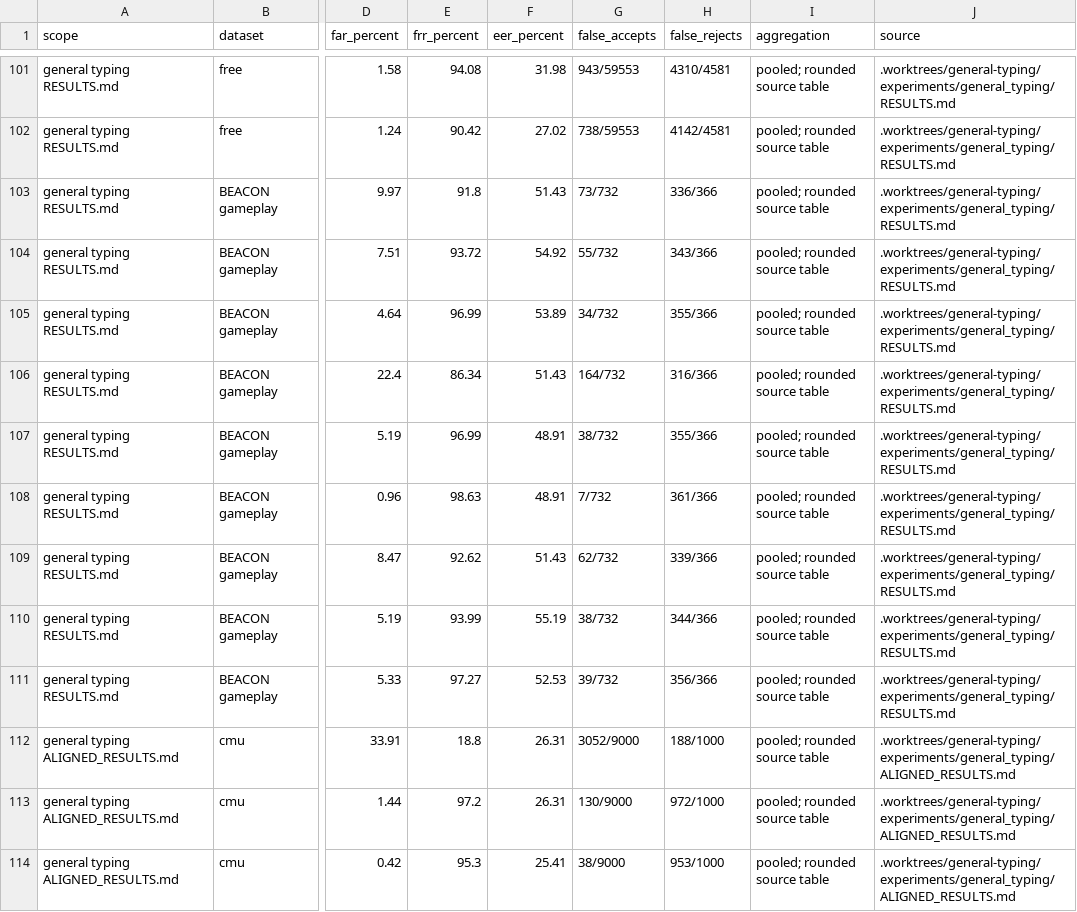
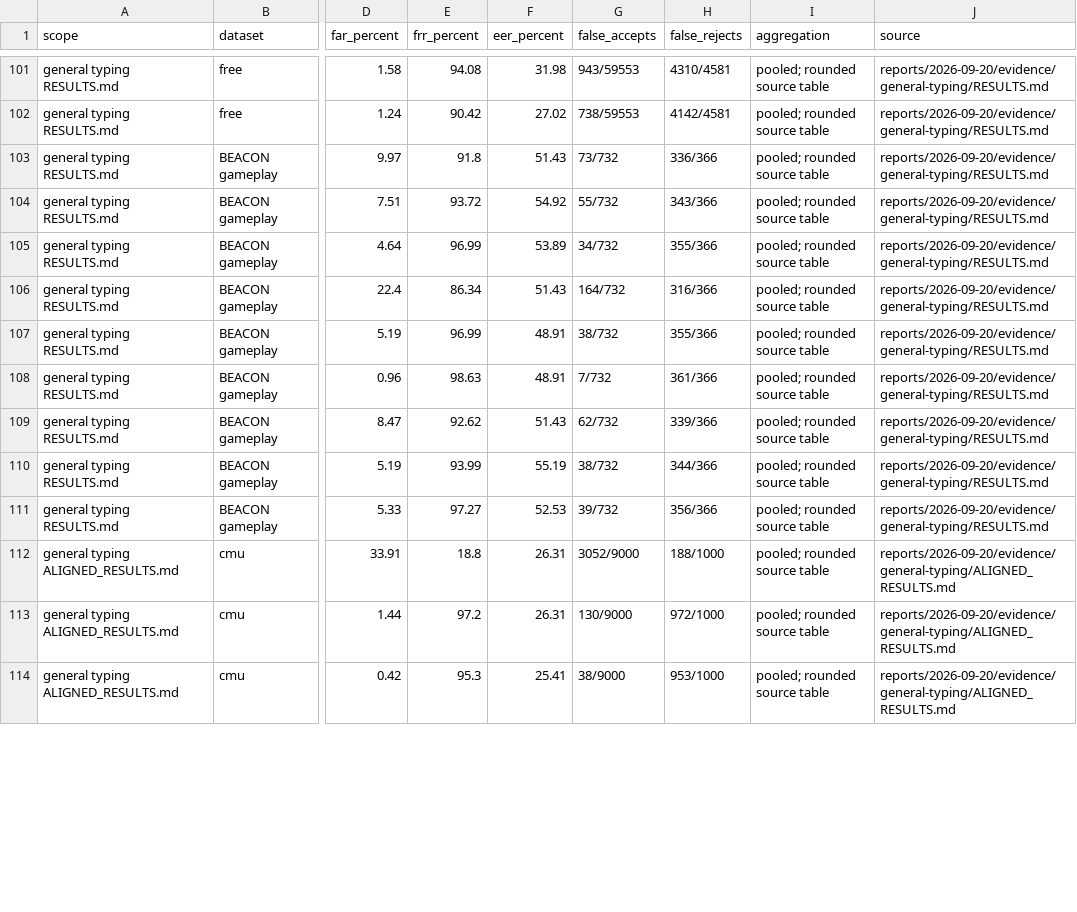
Before and after one commit to AnanthaKrishnan63/BioPrint, a CSV file: reports/2026-09-20/bioprint-report-draft/complete-results.csv, drawn as a sheet; only a part is shown, gaps mark what is left out; the diff covers the shown part only; the diff names each change by its address in the sheet, - before the commit and + after, or states it on an @@ line.

Commit message:
Package final BioPrint app for reproducible Linux localhost setup
Bundle checksum-pinned CPU pointer weights and typing calibration assets. Add a portable localhost-only launcher, exact runtime dependencies, Conda environment, dataset acquisition helper, and ROOT 36 README. Keep private runtime data and optional research datasets out of Git; make the API demonstration reconstruct its public-data inputs.

```diff
--- a/reports/2026-09-20/bioprint-report-draft/complete-results.csv
+++ b/reports/2026-09-20/bioprint-report-draft/complete-results.csv
-J101:J111 (source): .worktrees/general-typing/experiments/general_typing/RESULTS.md
+J101:J111 (source): reports/2026-09-20/evidence/general-typing/RESULTS.md
-J112:J114 (source): .worktrees/general-typing/experiments/general_typing/ALIGNED_RESULTS.md
+J112:J114 (source): reports/2026-09-20/evidence/general-typing/ALIGNED_RESULTS.md
```
Also changed, not shown: 65 edited cells elsewhere in this file, 32 other files.
